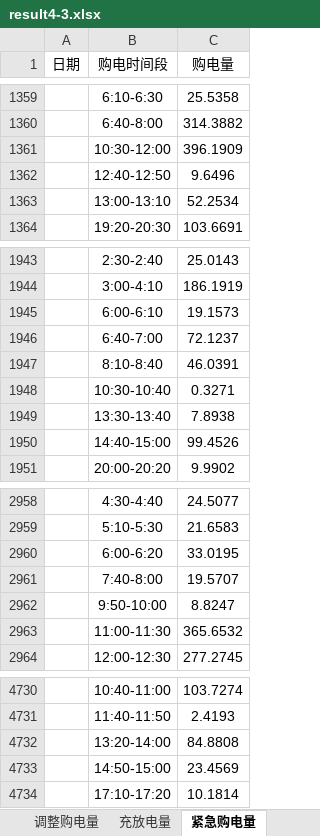
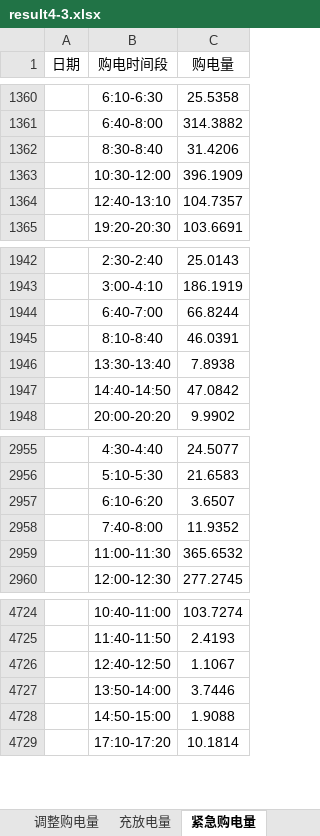
Before and after one commit to ETO0128/2026GS, an Excel workbook: src/附件5/result4-3.xlsx, sheet 紧急购电量, drawn as a sheet; only a part is shown, gaps mark what is left out; values as stored, in another font and other column widths than the file's, no borders; removed rows and columns are numbered as before the commit, all else as after; the diff covers the shown part only; the diff names each change by its address in the sheet, - before the commit and + after, or states it on an @@ line.

```diff
--- a/src/附件5/result4-3.xlsx (sheet 紧急购电量)
+++ b/src/附件5/result4-3.xlsx (sheet 紧急购电量)
+row 1362:  | 8:30-8:40 | 31.4206
-row 1362:  | 12:40-12:50 | 9.6496
-row 1363:  | 13:00-13:10 | 52.2534
+row 1364:  | 12:40-13:10 | 104.7357
-row 1945:  | 6:00-6:10 | 19.1573
-C1944 (购电量): 72.1237
+C1944 (购电量): 66.8244
-row 1948:  | 10:30-10:40 | 0.3271
-row 1950:  | 14:40-15:00 | 99.4526
+row 1947:  | 14:40-14:50 | 47.0842
-row 2960:  | 6:00-6:20 | 33.0195
-row 2961:  | 7:40-8:00 | 19.5707
-row 2962:  | 9:50-10:00 | 8.8247
+row 2957:  | 6:10-6:20 | 3.6507
+row 2958:  | 7:40-8:00 | 11.9352
-row 4732:  | 13:20-14:00 | 84.8808
-row 4733:  | 14:50-15:00 | 23.4569
+row 4726:  | 12:40-12:50 | 1.1067
+row 4727:  | 13:50-14:00 | 3.7446
+row 4728:  | 14:50-15:00 | 1.9088
```
Also changed, not shown: 70 added rows, 74 removed rows and 55 edited cells elsewhere in this sheet, sheet 调整购电量, sheet 计划购电量, sheet 充放电量, src/附件5/result4-2.xlsx, 22 other files.
